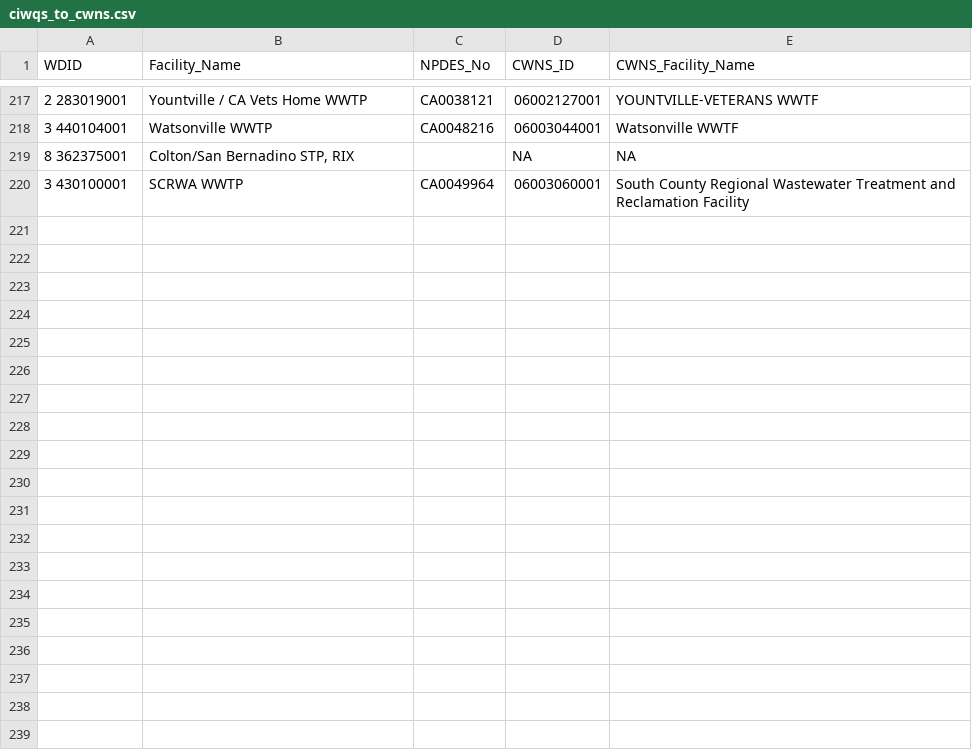
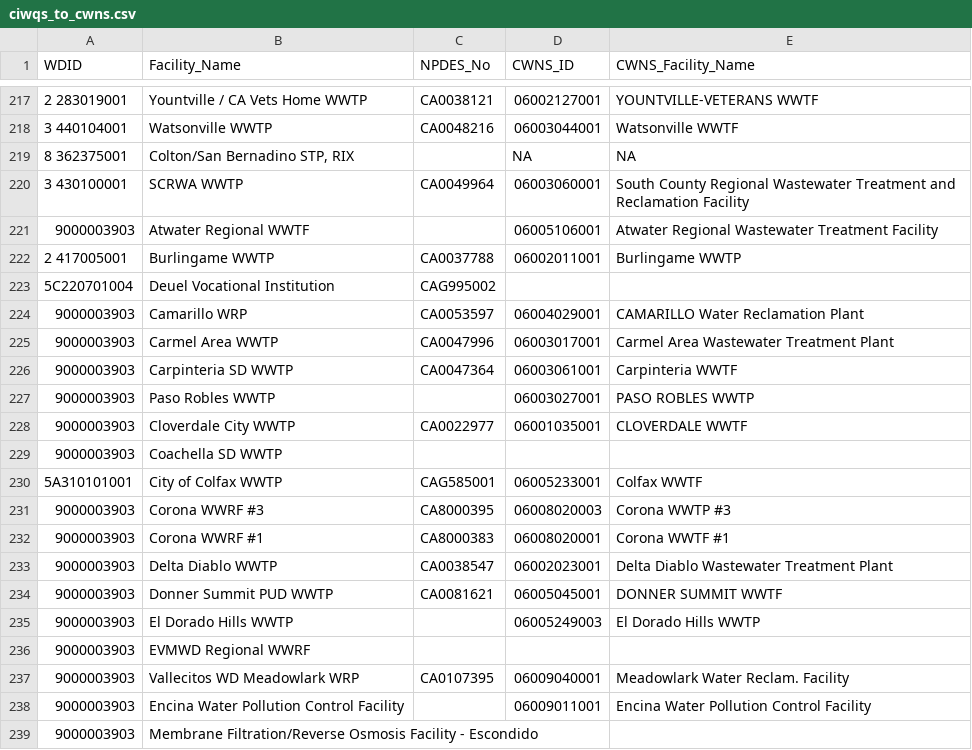
Before and after one commit to we3lab/wwtp-process-extraction, a CSV file: npdes_permits/data/ciwqs_to_cwns.csv, drawn as a sheet; only a part is shown, gaps mark what is left out; the diff covers the shown part only.

Commit message:
Removing test region in step1
cleaning up step1

Re-running 4-26 download

```diff
--- a/npdes_permits/data/ciwqs_to_cwns.csv
+++ b/npdes_permits/data/ciwqs_to_cwns.csv
@@ -220 +220,20 @@ WDID,Facility_Name,NPDES_No,CWNS_ID,CWNS_Facility_Name
 3 430100001,SCRWA WWTP,CA0049964,06003060001,South County Regional Wastewater Treatment and Reclamation Facility
+9000003903,Atwater Regional WWTF,,06005106001,Atwater Regional Wastewater Treatment Facility
+2 417005001,Burlingame WWTP,CA0037788,06002011001,Burlingame WWTP
+5C220701004,Deuel Vocational Institution,CAG995002,,
+9000003903,Camarillo WRP,CA0053597,06004029001,CAMARILLO Water Reclamation Plant
+9000003903,Carmel Area WWTP,CA0047996,06003017001,Carmel Area Wastewater Treatment Plant
+9000003903,Carpinteria SD WWTP,CA0047364,06003061001,Carpinteria WWTF
+9000003903,Paso Robles WWTP,,06003027001,PASO ROBLES WWTP
+9000003903,Cloverdale City WWTP,CA0022977,06001035001,CLOVERDALE WWTF
+9000003903,Coachella SD WWTP,,,
+5A310101001,City of Colfax WWTP,CAG585001,06005233001,Colfax WWTF
+9000003903,Corona WWRF #3,CA8000395,06008020003,Corona WWTP #3
+9000003903,Corona WWRF #1,CA8000383,06008020001,Corona WWTF #1
+9000003903,Delta Diablo WWTP,CA0038547,06002023001,Delta Diablo Wastewater Treatment Plant
+9000003903,Donner Summit PUD WWTP,CA0081621,06005045001,DONNER SUMMIT WWTF
+9000003903,El Dorado Hills WWTP,,06005249003,El Dorado Hills WWTP
+9000003903,EVMWD Regional WWRF,,,
+9000003903,Vallecitos WD Meadowlark WRP,CA0107395,06009040001,Meadowlark Water Reclam. Facility
+9000003903,Encina Water Pollution Control Facility,,06009011001,Encina Water Pollution Control Facility
+9000003903,Membrane Filtration/Reverse Osmosis Facility - Escondido,,,
```
Also changed, not shown: 36 added rows elsewhere in this file, npdes_permits/output/2026-4-26/failed_facilities.csv, npdes_permits/output/2026-4-26/unmatched_npdes_no_cwns.csv, 13 other files.
